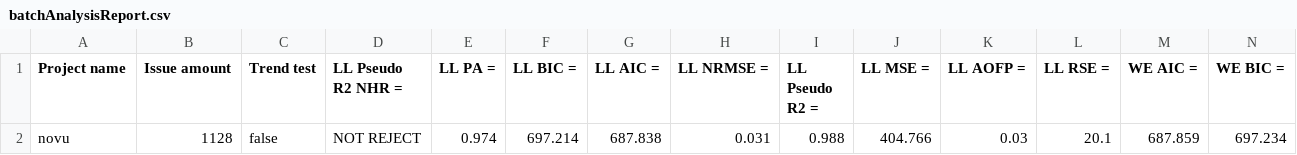
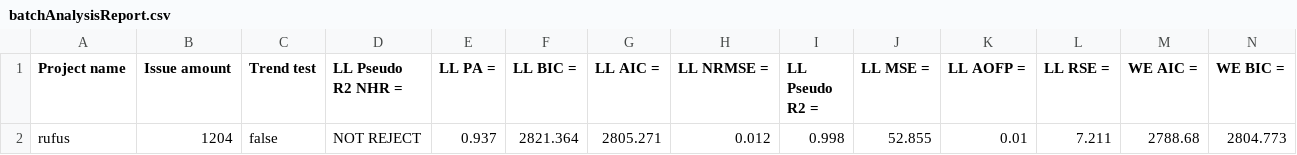
Before and after one commit to stanozm/STRAIT, a CSV file: batchAnalysisReport.csv, drawn as a sheet; only a part is shown; removed rows and columns are numbered as before the commit, all else as after; rows hold the shown columns only; the diff names each change by its address in the sheet, - before the commit and + after, or states it on an @@ line.

```diff
--- a/batchAnalysisReport.csv
+++ b/batchAnalysisReport.csv
-row 2: novu | 1128 | false | NOT REJECT | 0.974 | 697.214 | 687.838 | 0.031 | 0.988 | 404.766 | 0.03 | 20.1 | 687.859 | 697.234
+row 2: rufus | 1204 | false | NOT REJECT | 0.937 | 2821.364 | 2805.271 | 0.012 | 0.998 | 52.855 | 0.01 | 7.211 | 2788.68 | 2804.773
```
Also changed, not shown: 6 other files.
